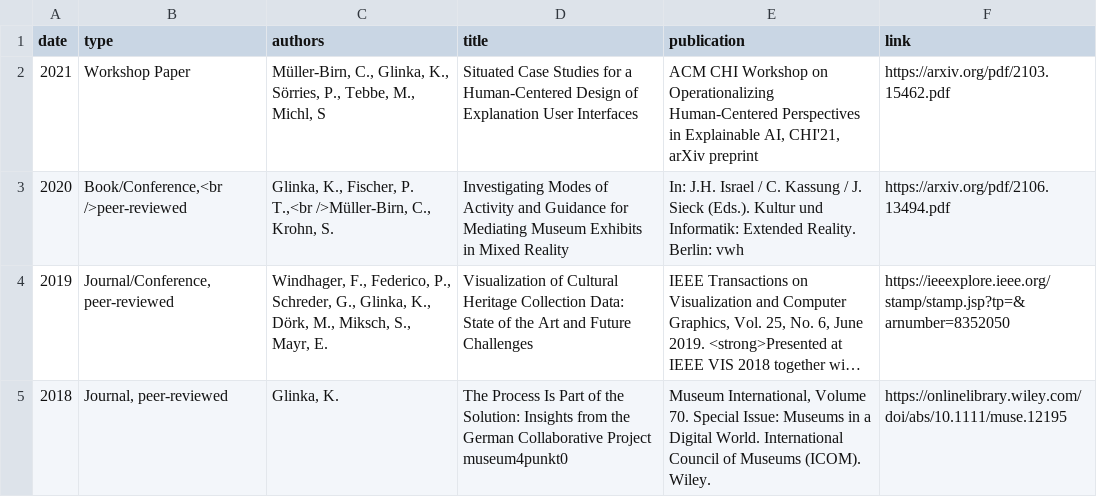
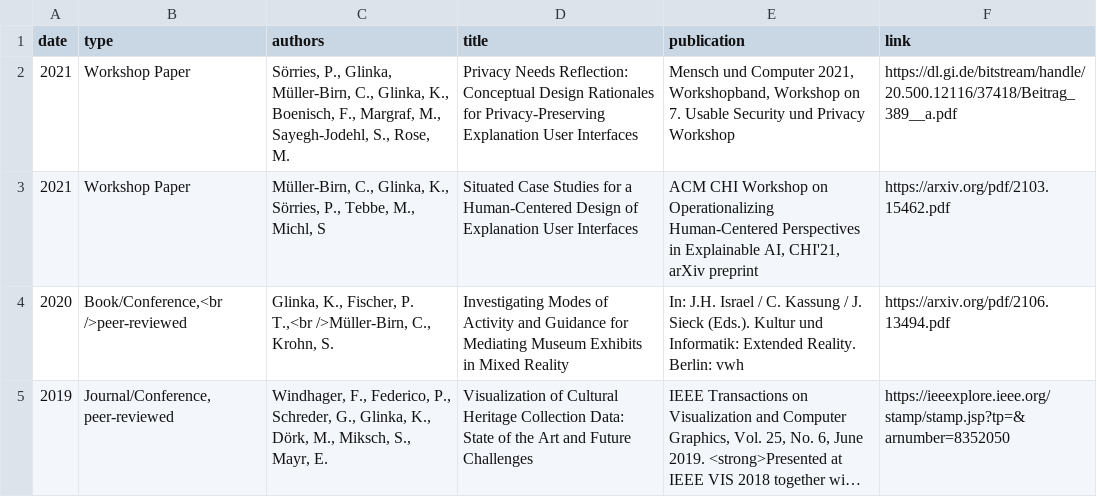
Before and after one commit to glinkat/katringlinka.de, a CSV file: _data/publications.csv, drawn as a sheet; only a part is shown; the shorter side is filled out with more unchanged rows; long unchanged cells end in ….

Commit message:
publication added

```diff
--- a/_data/publications.csv
+++ b/_data/publications.csv
@@ -1,2 +1,3 @@
 date,type,authors,title,publication,link
+2021,"Workshop Paper","Sörries, P., Glinka, Müller-Birn, C., Glinka, K., Boenisch, F., Margraf, M., Sayegh-Jodehl, S., Rose, M.","Privacy Needs Reflection: Conceptual Design Rationales for Privacy-Preserving Explanation User Interfaces","Mensch und Computer 2021, Workshopband, Workshop on 7. Usable Security und Privacy Workshop",https://dl.gi.de/bitstream/handle/20.500.12116/37418/Beitrag_389__a.pdf
 2021,"Workshop Paper","Müller-Birn, C., Glinka, K., Sörries, P., Tebbe, M., Michl, S","Situated Case Studies for a Human-Centered Design of Explanation User Interfaces","ACM CHI Workshop on Operationalizing Human-Centered Perspectives in Explainable AI, CHI'21, arXiv preprint",https://arxiv.org/pdf/2103.15462.pdf
```
